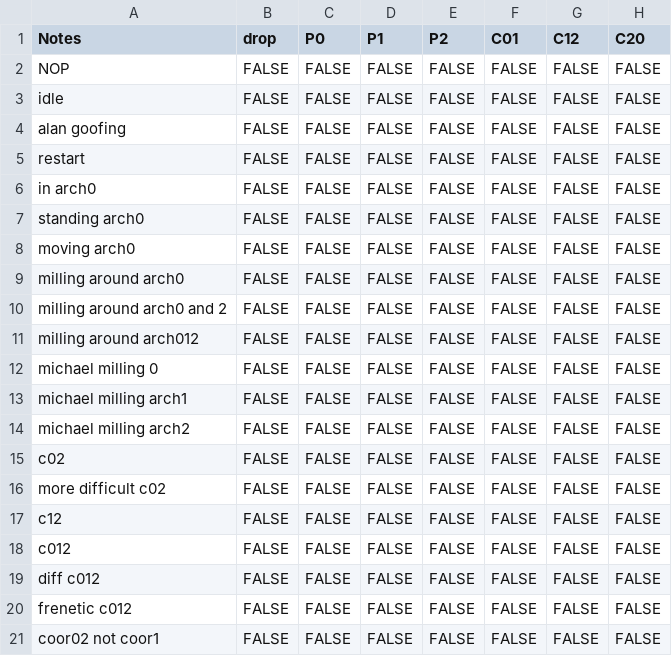
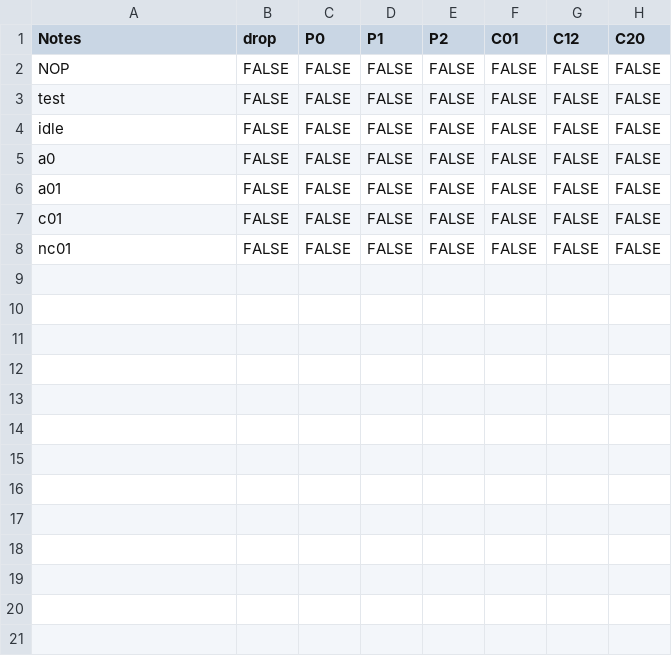
Before and after one commit to the-magister/nyctinasty, a CSV file: FFT analysis/truth_table_23Jun18.csv, drawn as a sheet.

Commit message:
new coordination data; moving to magister branch to test

```diff
--- a/FFT analysis/truth_table_23Jun18.csv
+++ b/FFT analysis/truth_table_23Jun18.csv
@@ -2,20 +2,7 @@ Notes,drop,P0,P1,P2,C01,C12,C20
 NOP,FALSE,FALSE,FALSE,FALSE,FALSE,FALSE,FALSE
+test,FALSE,FALSE,FALSE,FALSE,FALSE,FALSE,FALSE
 idle,FALSE,FALSE,FALSE,FALSE,FALSE,FALSE,FALSE
-alan goofing,FALSE,FALSE,FALSE,FALSE,FALSE,FALSE,FALSE
-restart,FALSE,FALSE,FALSE,FALSE,FALSE,FALSE,FALSE
-in arch0,FALSE,FALSE,FALSE,FALSE,FALSE,FALSE,FALSE
-standing arch0,FALSE,FALSE,FALSE,FALSE,FALSE,FALSE,FALSE
-moving arch0,FALSE,FALSE,FALSE,FALSE,FALSE,FALSE,FALSE
-milling around arch0,FALSE,FALSE,FALSE,FALSE,FALSE,FALSE,FALSE
-milling around arch0 and 2,FALSE,FALSE,FALSE,FALSE,FALSE,FALSE,FALSE
-milling around arch012,FALSE,FALSE,FALSE,FALSE,FALSE,FALSE,FALSE
-michael milling 0,FALSE,FALSE,FALSE,FALSE,FALSE,FALSE,FALSE
-michael milling arch1,FALSE,FALSE,FALSE,FALSE,FALSE,FALSE,FALSE
-michael milling arch2,FALSE,FALSE,FALSE,FALSE,FALSE,FALSE,FALSE
-c02,FALSE,FALSE,FALSE,FALSE,FALSE,FALSE,FALSE
-more difficult c02,FALSE,FALSE,FALSE,FALSE,FALSE,FALSE,FALSE
-c12,FALSE,FALSE,FALSE,FALSE,FALSE,FALSE,FALSE
-c012,FALSE,FALSE,FALSE,FALSE,FALSE,FALSE,FALSE
-diff c012,FALSE,FALSE,FALSE,FALSE,FALSE,FALSE,FALSE
-frenetic c012,FALSE,FALSE,FALSE,FALSE,FALSE,FALSE,FALSE
-coor02 not coor1,FALSE,FALSE,FALSE,FALSE,FALSE,FALSE,FALSE
+a0,FALSE,FALSE,FALSE,FALSE,FALSE,FALSE,FALSE
+a01,FALSE,FALSE,FALSE,FALSE,FALSE,FALSE,FALSE
+c01,FALSE,FALSE,FALSE,FALSE,FALSE,FALSE,FALSE
+nc01,FALSE,FALSE,FALSE,FALSE,FALSE,FALSE,FALSE
```
Also changed, not shown: 2 other files.
